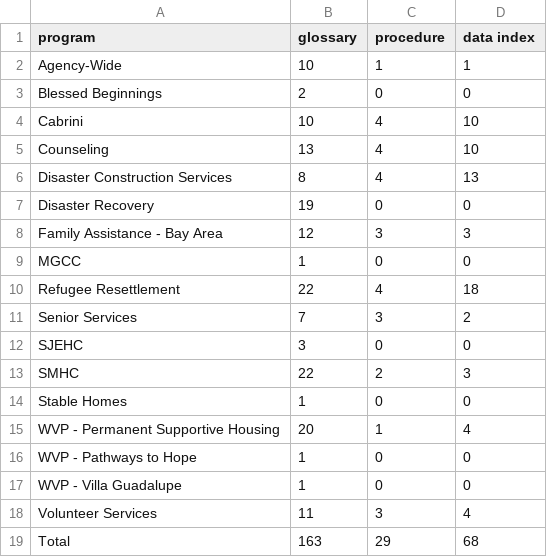
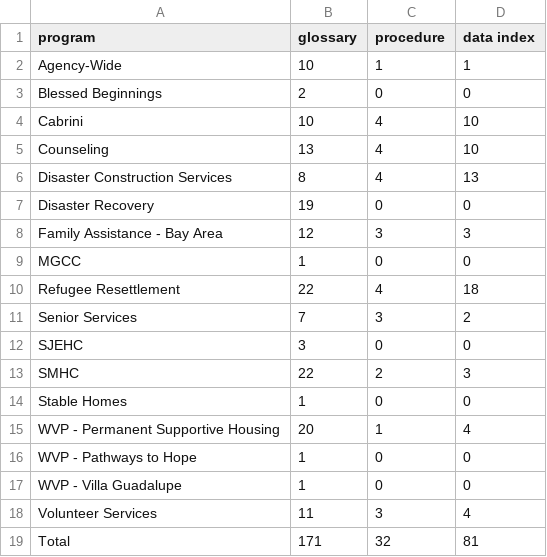
Before and after one commit to shannonkcarter/CC-DataAmbassadors, a CSV file: sharepoint_progress2.csv, drawn as a sheet.

```diff
--- a/sharepoint_progress2.csv
+++ b/sharepoint_progress2.csv
@@ -18,2 +18,2 @@ WVP - Villa Guadalupe,1,0,0
 Volunteer Services,11,3,4
-Total,163,29,68
+Total,171,32,81
```
Also changed, not shown: 3 other files.
